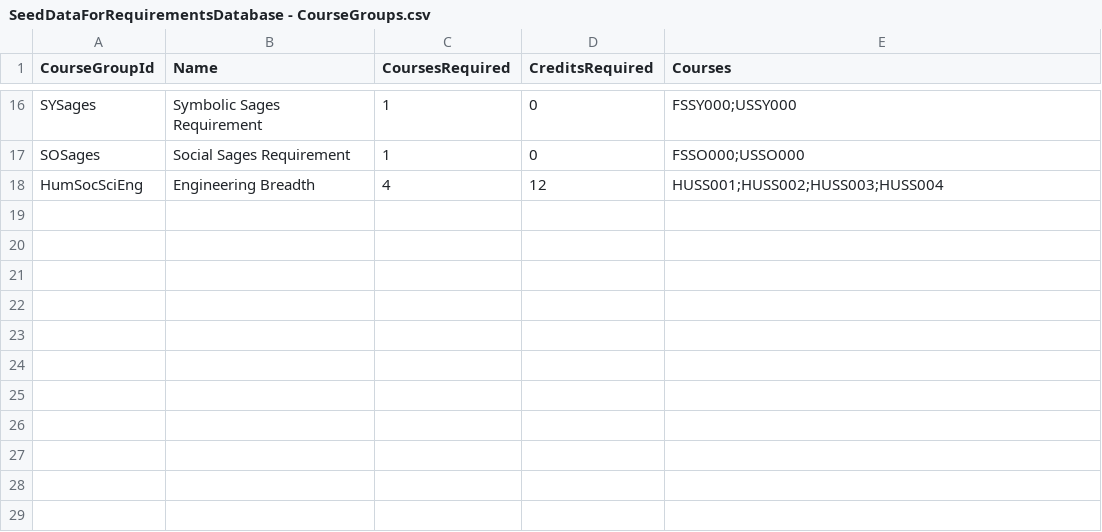
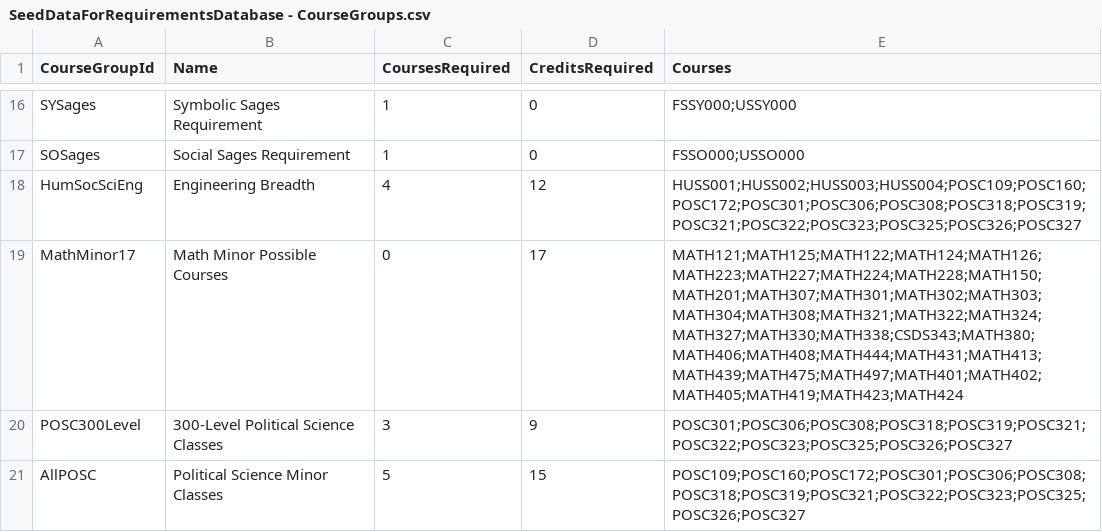
Before and after one commit to abv10/CSDS393_Group13, a CSV file: Models/Requirements/SeedDataForRequirementsDatabase - CourseGroups.csv, drawn as a sheet; only a part is shown, gaps mark what is left out; the diff names each change by its address in the sheet, - before the commit and + after, or states it on an @@ line.

```diff
--- a/Models/Requirements/SeedDataForRequirementsDatabase - CourseGroups.csv
+++ b/Models/Requirements/SeedDataForRequirementsDatabase - CourseGroups.csv
-E18 (Courses): HUSS001;HUSS002;HUSS003;HUSS004
+E18 (Courses): HUSS001;HUSS002;HUSS003;HUSS004;POSC109;POSC160;POSC172;POSC301;POSC306;POSC308;POSC318;POSC319;POSC321;POSC322;POSC323;POSC325;POSC326;POSC327
+row 19: MathMinor17 | Math Minor Possible Courses | 0 | 17 | MATH121;MATH125;MATH122;MATH124;MATH126;MATH223;MATH227;MATH224;MATH228;MATH150;MATH201;MATH307;MATH301;MATH302;MATH303;MATH304;MATH308;MATH321;MATH322;MATH324;MATH327;MATH330;MATH338;CSDS343;MATH380;MATH406;MATH408;MATH444;MATH431;MATH413;MATH439;MATH475;MATH497;MATH401;MATH402;MATH405;MATH419;MATH423;MATH424
+row 20: POSC300Level | 300-Level Political Science Classes | 3 | 9 | POSC301;POSC306;POSC308;POSC318;POSC319;POSC321;POSC322;POSC323;POSC325;POSC326;POSC327
+row 21: AllPOSC | Political Science Minor Classes | 5 | 15 | POSC109;POSC160;POSC172;POSC301;POSC306;POSC308;POSC318;POSC319;POSC321;POSC322;POSC323;POSC325;POSC326;POSC327
```
Also changed, not shown: Models/Requirements/SeedDataForRequirementsDatabase - Courses.csv, Models/Requirements/SeedDataForRequirementsDatabase - Degrees.csv, 4 other files.
